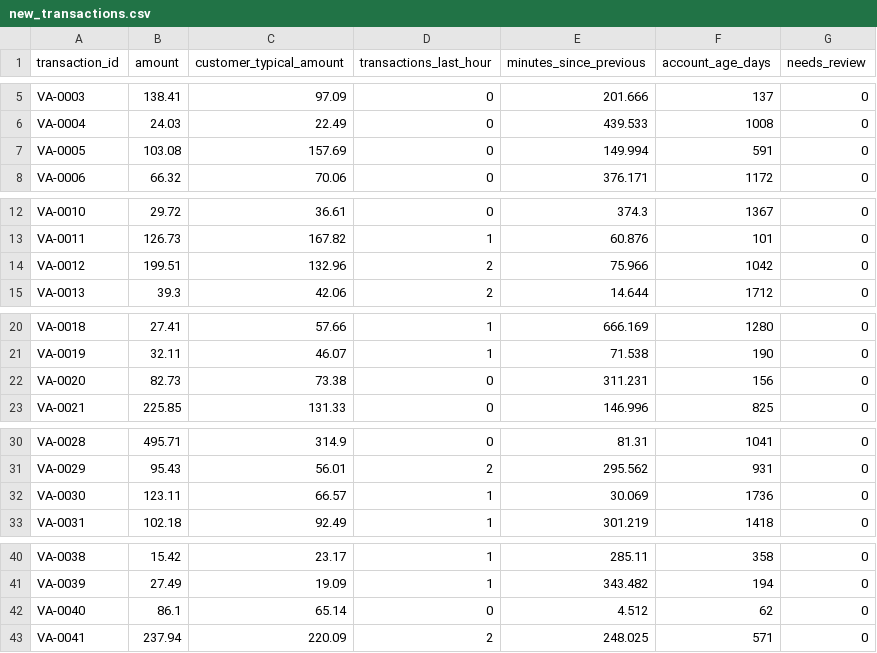
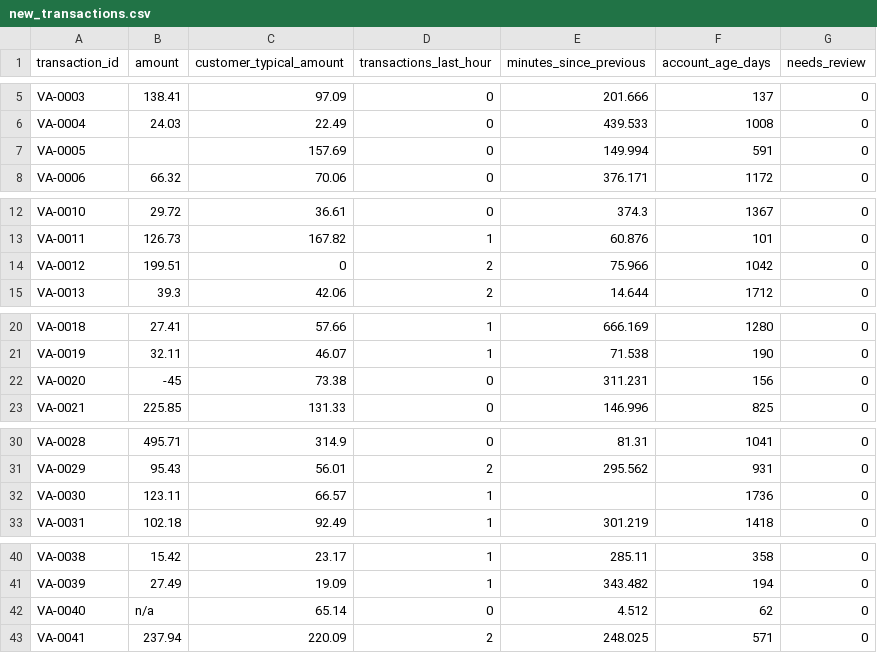
Before and after one commit to ssivara2/anomaly-app, a CSV file: new_transactions.csv, drawn as a sheet; only a part is shown, gaps mark what is left out; the diff covers the shown part only.

Commit message:
Add files via upload

```diff
--- a/new_transactions.csv
+++ b/new_transactions.csv
@@ -6,3 +6,3 @@ VA-0003,138.41,97.09,0,201.666,137,0
 VA-0004,24.03,22.49,0,439.533,1008,0
-VA-0005,103.08,157.69,0,149.994,591,0
+VA-0005,,157.69,0,149.994,591,0
 VA-0006,66.32,70.06,0,376.171,1172,0
@@ -13,3 +13,3 @@ VA-0010,29.72,36.61,0,374.3,1367,0
 VA-0011,126.73,167.82,1,60.876,101,0
-VA-0012,199.51,132.96,2,75.966,1042,0
+VA-0012,199.51,0,2,75.966,1042,0
 VA-0013,39.3,42.06,2,14.644,1712,0
@@ -21,3 +21,3 @@ VA-0018,27.41,57.66,1,666.169,1280,0
 VA-0019,32.11,46.07,1,71.538,190,0
-VA-0020,82.73,73.38,0,311.231,156,0
+VA-0020,-45,73.38,0,311.231,156,0
 VA-0021,225.85,131.33,0,146.996,825,0
@@ -31,3 +31,3 @@ VA-0028,495.71,314.9,0,81.31,1041,0
 VA-0029,95.43,56.01,2,295.562,931,0
-VA-0030,123.11,66.57,1,30.069,1736,0
+VA-0030,123.11,66.57,1,,1736,0
 VA-0031,102.18,92.49,1,301.219,1418,0
@@ -41,3 +41,3 @@ VA-0038,15.42,23.17,1,285.11,358,0
 VA-0039,27.49,19.09,1,343.482,194,0
-VA-0040,86.1,65.14,0,4.512,62,0
+VA-0040,n/a,65.14,0,4.512,62,0
 VA-0041,237.94,220.09,2,248.025,571,0
```
Also changed, not shown: 6 edited cells elsewhere in this file.
